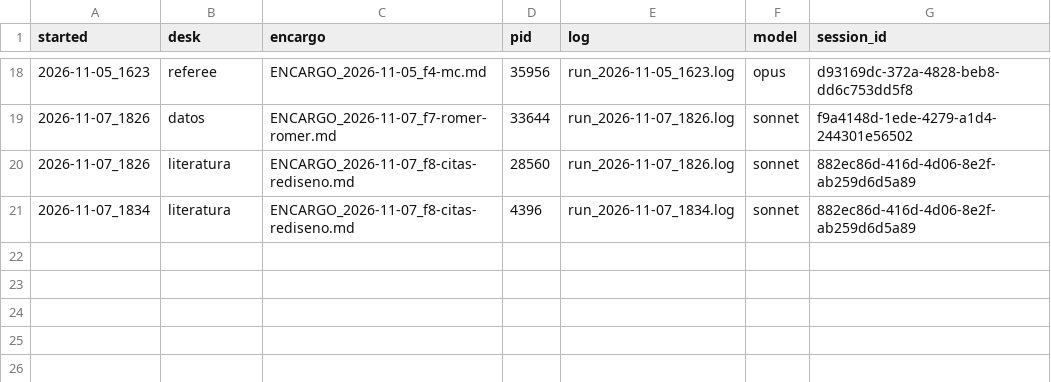
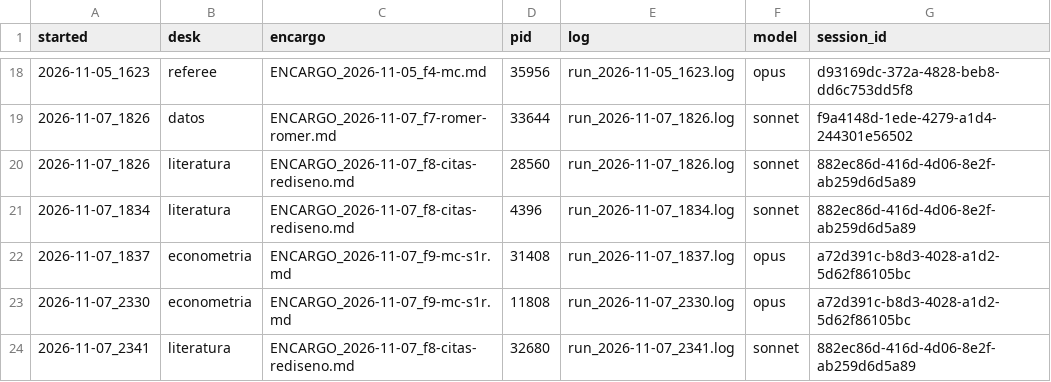
Before and after one commit to alopezlamata-glitch/research-desk, a CSV file: desks/RUNS.csv, drawn as a sheet; only a part is shown, gaps mark what is left out.

```diff
--- a/desks/RUNS.csv
+++ b/desks/RUNS.csv
@@ -21 +21,4 @@ started,desk,encargo,pid,log,model,session_id
 2026-11-07_1834,literatura,ENCARGO_2026-11-07_f8-citas-rediseno.md,4396,run_2026-11-07_1834.log,sonnet,882ec86d-416d-4d06-8e2f-ab259d6d5a89
+2026-11-07_1837,econometria,ENCARGO_2026-11-07_f9-mc-s1r.md,31408,run_2026-11-07_1837.log,opus,a72d391c-b8d3-4028-a1d2-5d62f86105bc
+2026-11-07_2330,econometria,ENCARGO_2026-11-07_f9-mc-s1r.md,11808,run_2026-11-07_2330.log,opus,a72d391c-b8d3-4028-a1d2-5d62f86105bc
+2026-11-07_2341,literatura,ENCARGO_2026-11-07_f8-citas-rediseno.md,32680,run_2026-11-07_2341.log,sonnet,882ec86d-416d-4d06-8e2f-ab259d6d5a89
```
Also changed, not shown: 6 other files.
